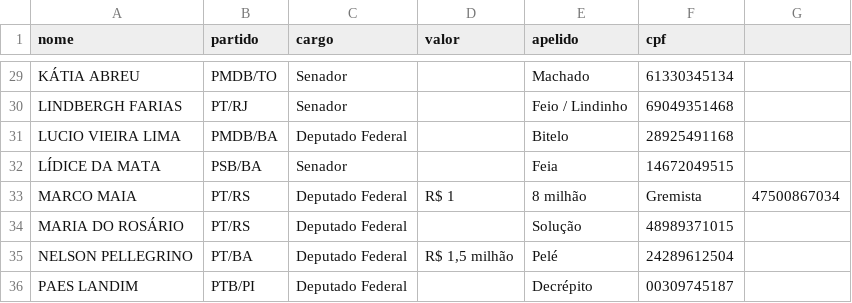
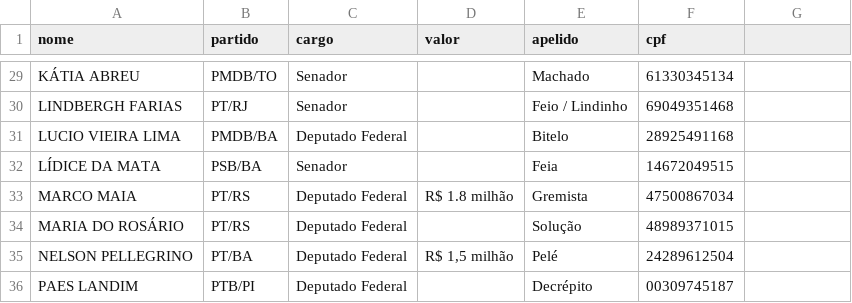
Before and after one commit to CodeForBSB/lavajato, a CSV file: lista_lavajato.csv, drawn as a sheet; only a part is shown, gaps mark what is left out.

Commit message:
Update lista_lavajato.csv

```diff
--- a/lista_lavajato.csv
+++ b/lista_lavajato.csv
@@ -32,3 +32,3 @@ LUCIO VIEIRA LIMA,PMDB/BA,Deputado Federal,,Bitelo,28925491168
 LÍDICE DA MATA,PSB/BA,Senador,,Feia,14672049515
-MARCO MAIA,PT/RS,Deputado Federal,R$ 1,8 milhão,Gremista,47500867034
+MARCO MAIA,PT/RS,Deputado Federal,R$ 1.8 milhão,Gremista,47500867034
 MARIA DO ROSÁRIO,PT/RS,Deputado Federal,,Solução,48989371015
```
